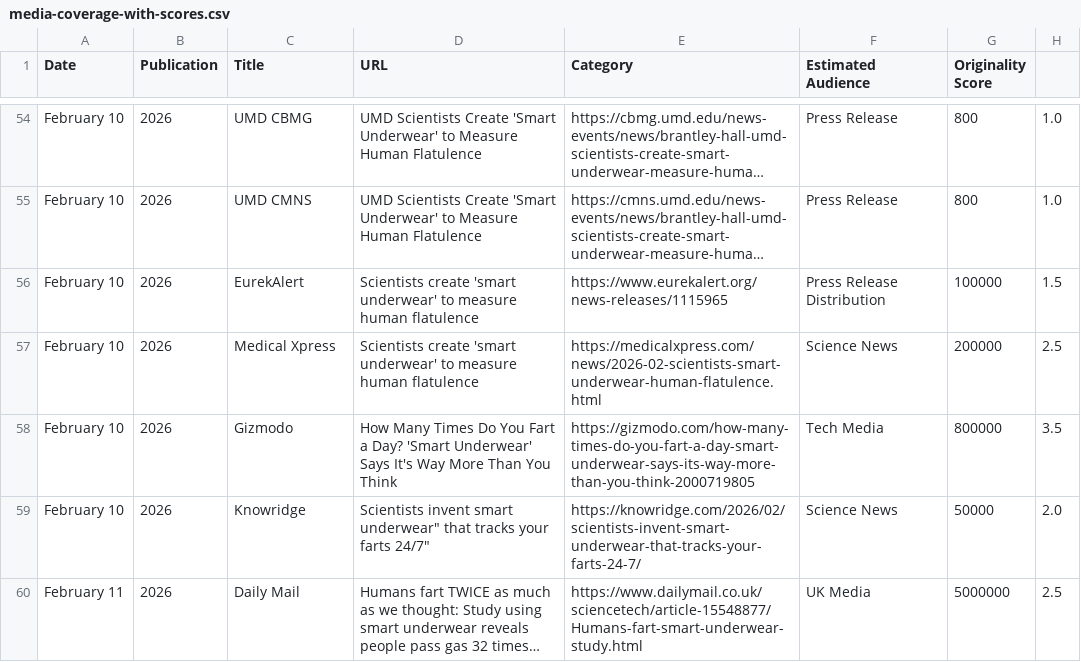
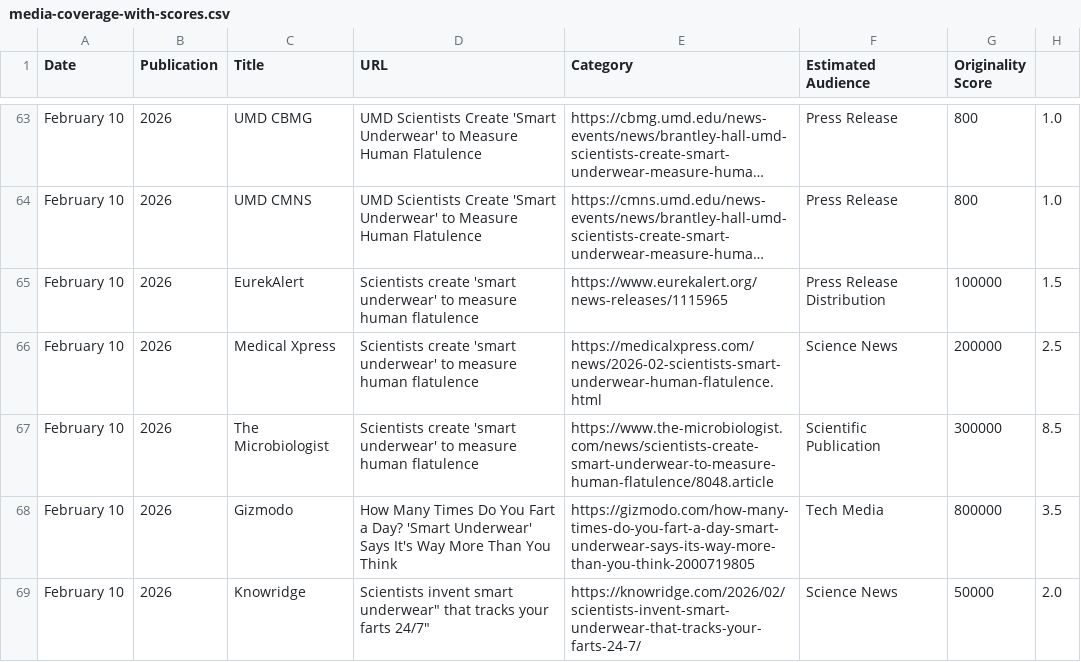
Before and after one commit to brantley-hall/human-flatus-atlas, a CSV file: media-coverage-with-scores.csv, drawn as a sheet; only a part is shown, gaps mark what is left out; the shorter side is filled out with more unchanged rows; long unchanged cells end in …; the diff covers the shown part only; the diff names each change by its address in the sheet, - before the commit and + after, or states it on an @@ line.

Commit message:
Add comprehensive international coverage to Global Coverage page
- Add 3 new international publications: Nerdizmo (Brazil), Medium (Wise & Well), The Press Reporter (India)
- Implement International Palooza section with foreign language coverage and translation badges
- Add English Language Global Coverage section separation
- Update media coverage database with ratings and audience metrics for all international publications
- Add BBC Newsround coverage to breaking news section
- Include new media assets and screenshots
- Total international coverage now spans 19 publications across 6 languages and 12+ countries

🌍 International Reach: ~12.4 million estimated audience

```diff
--- a/media-coverage-with-scores.csv
+++ b/media-coverage-with-scores.csv
+row 67: February 10 | 2026 | The Microbiologist | Scientists create 'smart underwear' to measure human flatulence | https://www.the-microbiologist.com/news/scientists-create-smart-underwear-to-measure-human-flatulence/8048.article | Scientific Publication | 300000 | 8.5
```
Also changed, not shown: 16 added rows and 3 edited cells elsewhere in this file, 12 other files.
